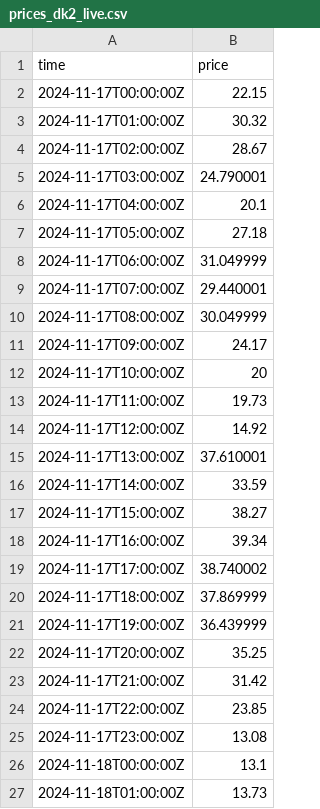
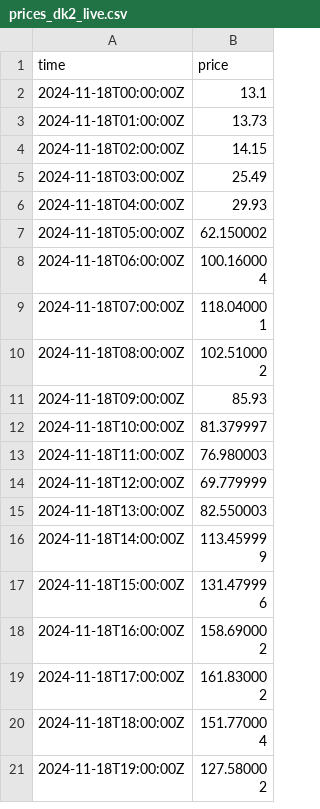
Before and after one commit to tallerzalan/dk1-pipelines, a CSV file: price-dk2/live/prices_dk2_live.csv, drawn as a sheet; only a part is shown; the shorter side is filled out with more unchanged rows; removed rows and columns are numbered as before the commit, all else as after; the diff covers the shown part only; the diff names each change by its address in the sheet, - before the commit and + after, or states it on an @@ line.

```diff
--- a/price-dk2/live/prices_dk2_live.csv
+++ b/price-dk2/live/prices_dk2_live.csv
-row 2: 2024-11-17T00:00:00Z | 22.15
-row 3: 2024-11-17T01:00:00Z | 30.32
-row 4: 2024-11-17T02:00:00Z | 28.67
-row 5: 2024-11-17T03:00:00Z | 24.790001
-row 6: 2024-11-17T04:00:00Z | 20.1
-row 7: 2024-11-17T05:00:00Z | 27.18
-row 8: 2024-11-17T06:00:00Z | 31.049999
-row 9: 2024-11-17T07:00:00Z | 29.440001
-row 10: 2024-11-17T08:00:00Z | 30.049999
-row 11: 2024-11-17T09:00:00Z | 24.17
-row 12: 2024-11-17T10:00:00Z | 20
-row 13: 2024-11-17T11:00:00Z | 19.73
-row 14: 2024-11-17T12:00:00Z | 14.92
-row 15: 2024-11-17T13:00:00Z | 37.610001
-row 16: 2024-11-17T14:00:00Z | 33.59
-row 17: 2024-11-17T15:00:00Z | 38.27
-row 18: 2024-11-17T16:00:00Z | 39.34
-row 19: 2024-11-17T17:00:00Z | 38.740002
-row 20: 2024-11-17T18:00:00Z | 37.869999
-row 21: 2024-11-17T19:00:00Z | 36.439999
-row 22: 2024-11-17T20:00:00Z | 35.25
-row 23: 2024-11-17T21:00:00Z | 31.42
-row 24: 2024-11-17T22:00:00Z | 23.85
-row 25: 2024-11-17T23:00:00Z | 13.08
```
Also changed, not shown: 24 added rows and 3 edited cells elsewhere in this file, price-dk2/forecasts/forecasts_live.csv, price-dk2/forecasts/forecasts_python.csv, 19 other files.
